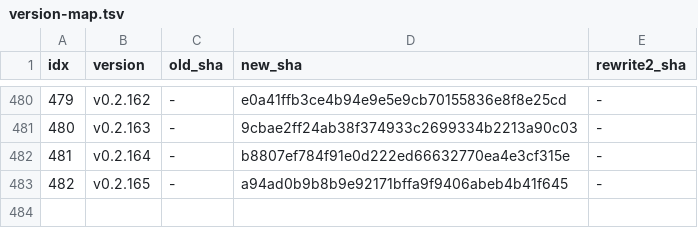
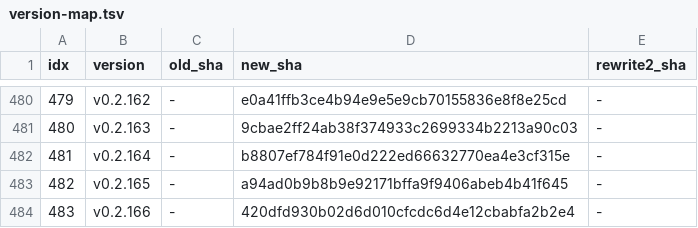
Before and after one commit to iltranqui/lightnet, a TSV file: tasks/rust/version-map.tsv, drawn as a sheet; only a part is shown, gaps mark what is left out; the diff names each change by its address in the sheet, - before the commit and + after, or states it on an @@ line.

```diff
--- a/tasks/rust/version-map.tsv
+++ b/tasks/rust/version-map.tsv
+row 484: 483 | v0.2.166 | - | 420dfd930b02d6d010cfcdc6d4e12cbabfa2b2e4 | -
```
Also changed, not shown: 3 other files.
